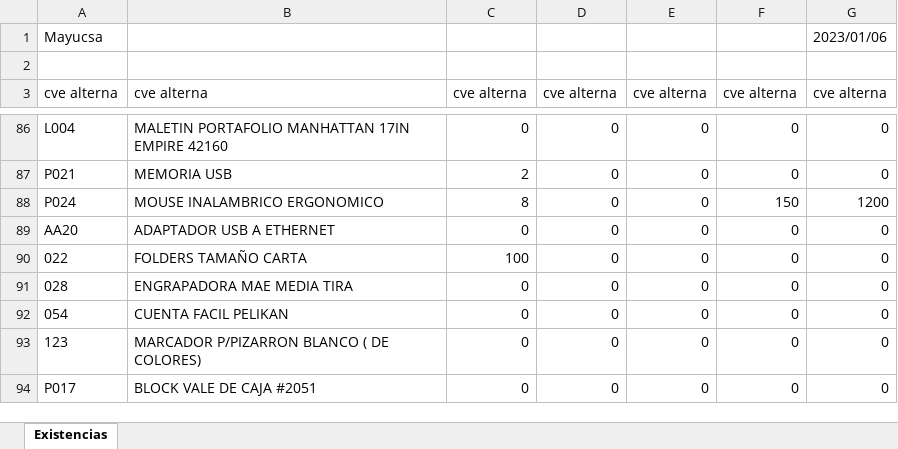
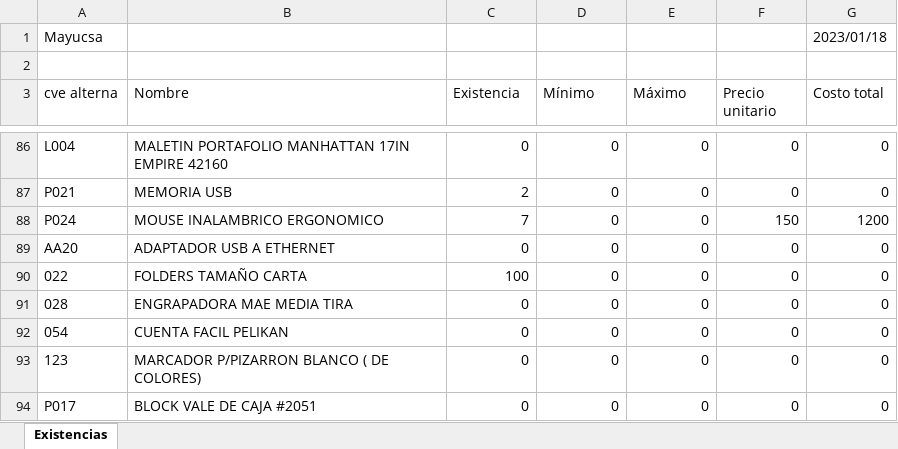
Before and after one commit to mayucsa/almacen, an Excel workbook: trunk/implementacion/webapps/includees/archivos/excel/Reporte de existencia.xlsx, sheet Existencias, drawn as a sheet; only a part is shown, gaps mark what is left out; values as stored, in another font and other column widths than the file's, no borders; the diff covers the shown part only; the diff names each change by its address in the sheet, - before the commit and + after, or states it on an @@ line.

Commit message:
Reportes
Reporte excel requisiciones automática y modificación de campos en reporte de existencias

```diff
--- a/trunk/implementacion/webapps/includees/archivos/excel/Reporte de existencia.xlsx (sheet Existencias)
+++ b/trunk/implementacion/webapps/includees/archivos/excel/Reporte de existencia.xlsx (sheet Existencias)
-G1 (Costo total): 2023/01/06
+G1 (Costo total): 2023/01/18
-B3: cve alterna
+B3: Nombre
-C3: cve alterna
+C3: Existencia
-D3: cve alterna
+D3: Mínimo
-E3: cve alterna
+E3: Máximo
-F3: cve alterna
+F3: Precio unitario
-G3: cve alterna
+G3: Costo total
-C88 (Existencia): 8
+C88 (Existencia): 7
```
Also changed, not shown: 6 edited cells elsewhere in this sheet, 5 other files.
